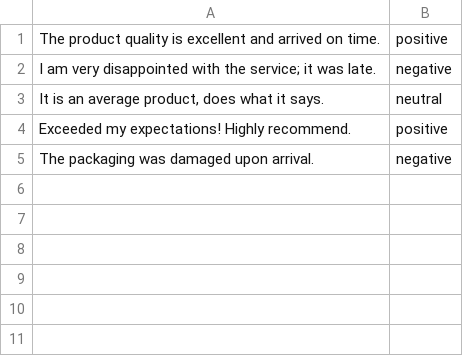
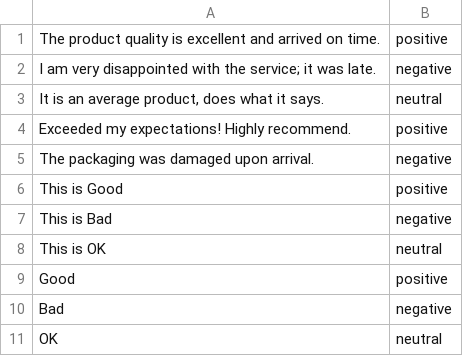
Before and after one commit to gceraj/mlops-e2e, a CSV file: data/raw/reviews.csv, drawn as a sheet.

```diff
--- a/data/raw/reviews.csv
+++ b/data/raw/reviews.csv
@@ -5 +5,7 @@
 "The packaging was damaged upon arrival.",negative
+"This is Good",positive
+"This is Bad",negative
+"This is OK",neutral
+"Good",positive
+"Bad",negative
+"OK",neutral
```
Also changed, not shown: 3 other files.
